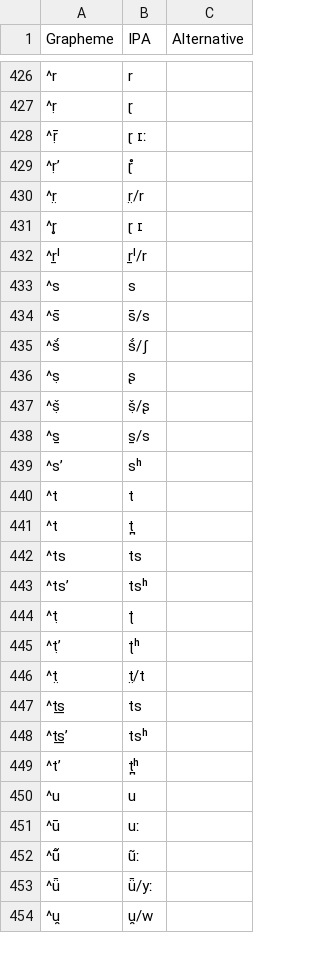
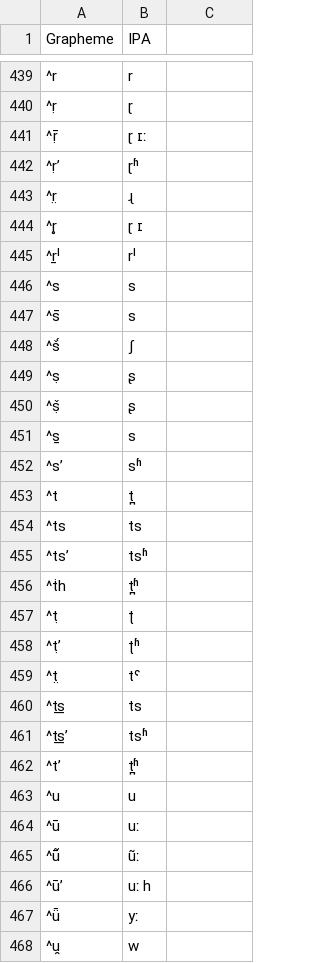
Before and after one commit to lexibank/lsi, a TSV file: etc/orthography.tsv, drawn as a sheet; only a part is shown, gaps mark what is left out; removed rows and columns are numbered as before the commit, all else as after; the diff covers the shown part only; the diff names each change by its address in the sheet, - before the commit and + after, or states it on an @@ line.

```diff
--- a/etc/orthography.tsv
+++ b/etc/orthography.tsv
-C1: Alternative
+C1: (empty)
-B442 (IPA): ɽ̊
+B442 (IPA): ɽʱ
-B443 (IPA): r̤/r
+B443 (IPA): ɻ
-B445 (IPA): ṟˡ/r
+B445 (IPA): rˡ
-B447 (IPA): s̄/s
+B447 (IPA): s
-B448 (IPA): š́/ʃ
+B448 (IPA): ʃ
-B450 (IPA): ṣ̌/ʂ
+B450 (IPA): ʂ
-B451 (IPA): s̱/s
+B451 (IPA): s
-B452 (IPA): sʰ
+B452 (IPA): sʱ
-row 440: ^t | t
-B455 (IPA): tsʰ
+B455 (IPA): tsʱ
+row 456: ^ṫh | t̪ʱ
-B458 (IPA): ʈʰ
+B458 (IPA): ʈʱ
-B459 (IPA): t̤/t
+B459 (IPA): tˤ
-B461 (IPA): tsʰ
+B461 (IPA): tsʱ
-B462 (IPA): t̪ʰ
+B462 (IPA): t̪ʱ
+row 466: ^ū’ | uː h
-B467 (IPA): ǖ/yː
+B467 (IPA): yː
-B468 (IPA): u̯/w
+B468 (IPA): w
```
Also changed, not shown: 11 added rows, 13 removed rows, 16 moved rows and 93 edited cells elsewhere in this file, cldf/languages.csv, 7 other files.
